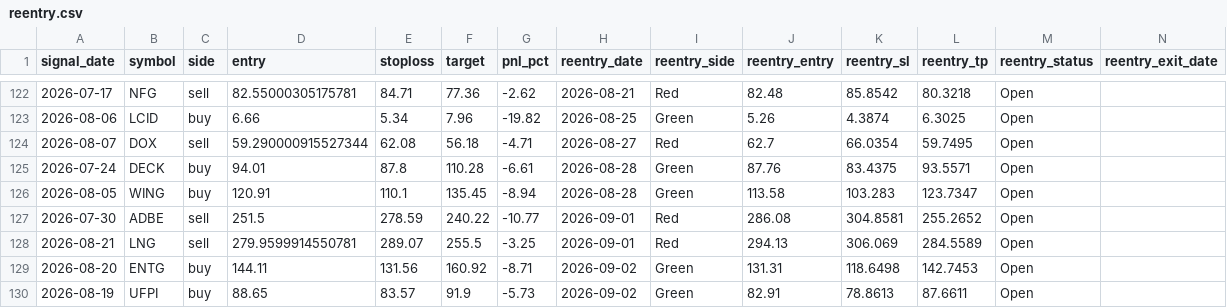
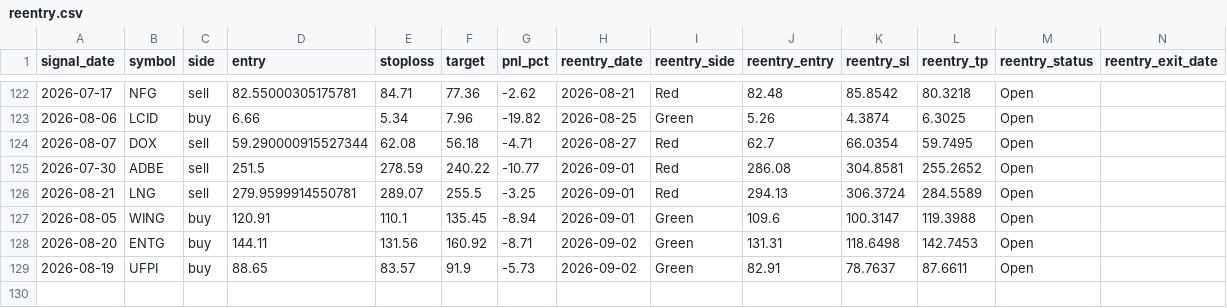
Before and after one commit to faizjio7011-code/checking-trade-signals, a CSV file: report/reentry.csv, drawn as a sheet; only a part is shown, gaps mark what is left out; removed rows and columns are numbered as before the commit, all else as after; rows hold the shown columns only; the diff names each change by its address in the sheet, - before the commit and + after, or states it on an @@ line.

```diff
--- a/report/reentry.csv
+++ b/report/reentry.csv
-row 125: 2026-07-24 | DECK | buy | 94.01 | 87.8 | 110.28 | -6.61 | 2026-08-28 | Green | 87.76 | 83.4375 | 93.5571 | Open
-row 126: 2026-08-05 | WING | buy | 120.91 | 110.1 | 135.45 | -8.94 | 2026-08-28 | Green | 113.58 | 103.283 | 123.7347 | Open
-K126 (reentry_sl): 306.069
+K126 (reentry_sl): 306.3724
+row 127: 2026-08-05 | WING | buy | 120.91 | 110.1 | 135.45 | -8.94 | 2026-09-01 | Green | 109.6 | 100.3147 | 119.3988 | Open
-K129 (reentry_sl): 78.8613
+K129 (reentry_sl): 78.7637
```
Also changed, not shown: report/sl_hit.csv, report/trade_performance.csv, 7 other files.
